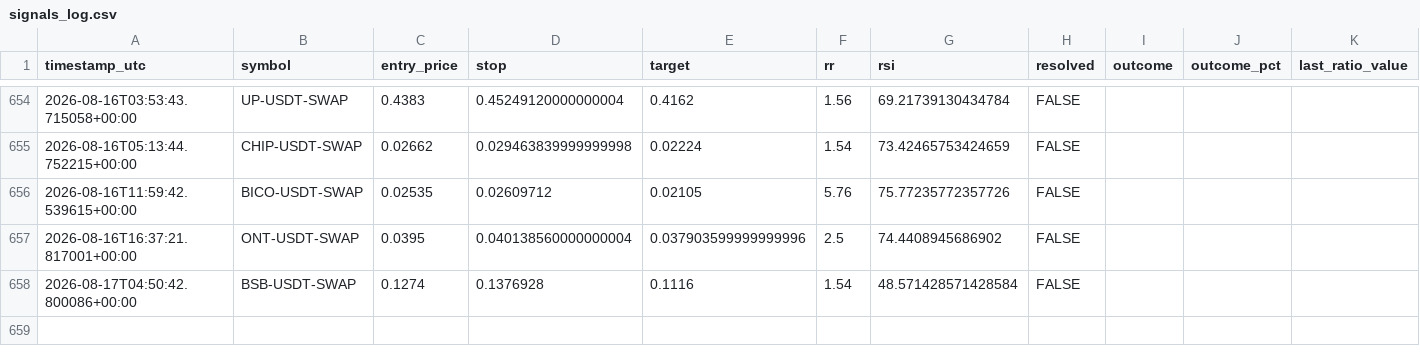
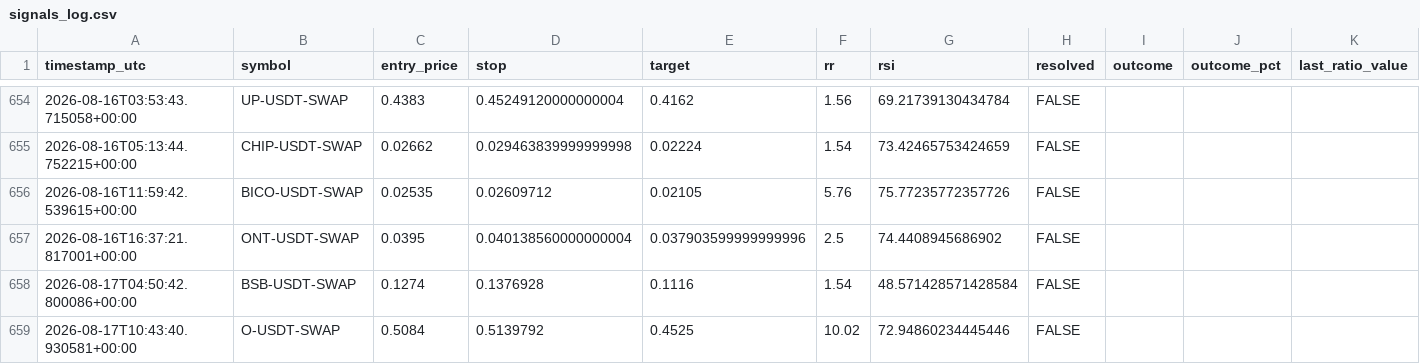
Before and after one commit to beceriksi/pailesortbulan, a CSV file: signals_log.csv, drawn as a sheet; only a part is shown, gaps mark what is left out; rows hold the shown columns only; the diff names each change by its address in the sheet, - before the commit and + after, or states it on an @@ line.

```diff
--- a/signals_log.csv
+++ b/signals_log.csv
+row 659: 2026-08-17T10:43:40.930581+00:00 | O-USDT-SWAP | 0.5084 | 0.5139792 | 0.4525 | 10.02 | 72.94860234445446 | FALSE
```
